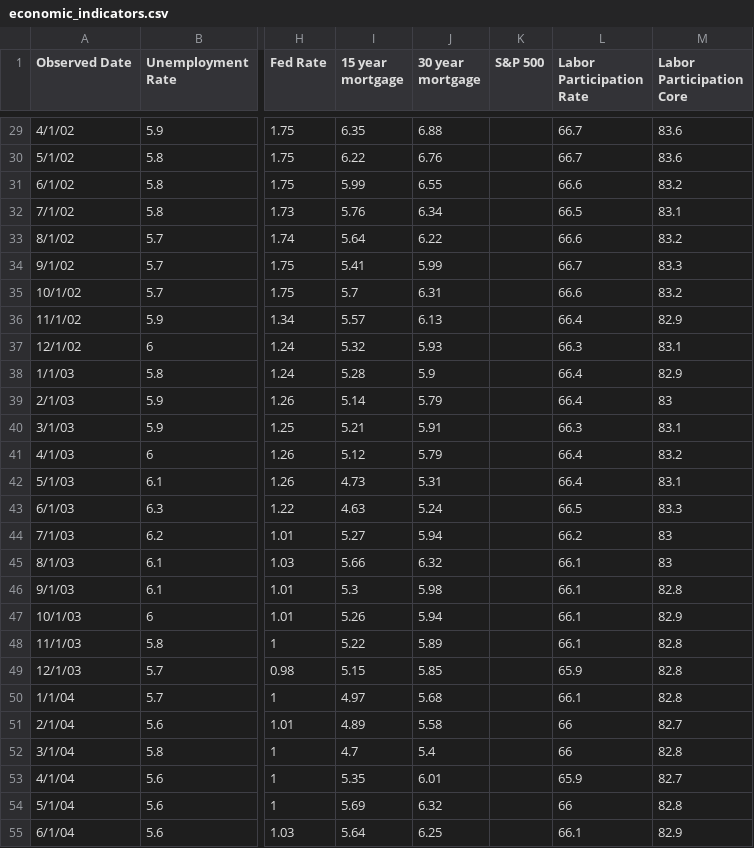
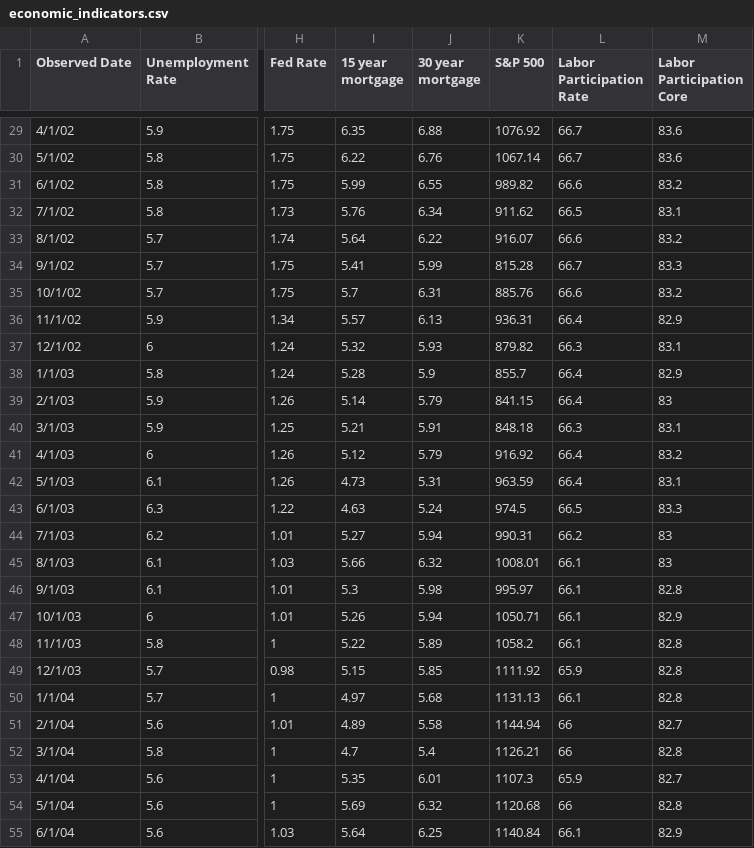
Before and after one commit to browningtons/economic-dashboard, a CSV file: public/data/economic_indicators.csv, drawn as a sheet; only a part is shown, gaps mark what is left out; the diff covers the shown part only; the diff names each change by its address in the sheet, - before the commit and + after, or states it on an @@ line.

```diff
--- a/public/data/economic_indicators.csv
+++ b/public/data/economic_indicators.csv
-K29 (S&P 500): (empty)
+K29 (S&P 500): 1076.92
-K30 (S&P 500): (empty)
+K30 (S&P 500): 1067.14
-K31 (S&P 500): (empty)
+K31 (S&P 500): 989.82
-K32 (S&P 500): (empty)
+K32 (S&P 500): 911.62
-K33 (S&P 500): (empty)
+K33 (S&P 500): 916.07
-K34 (S&P 500): (empty)
+K34 (S&P 500): 815.28
-K35 (S&P 500): (empty)
+K35 (S&P 500): 885.76
-K36 (S&P 500): (empty)
+K36 (S&P 500): 936.31
-K37 (S&P 500): (empty)
+K37 (S&P 500): 879.82
-K38 (S&P 500): (empty)
+K38 (S&P 500): 855.7
-K39 (S&P 500): (empty)
+K39 (S&P 500): 841.15
-K40 (S&P 500): (empty)
+K40 (S&P 500): 848.18
-K41 (S&P 500): (empty)
+K41 (S&P 500): 916.92
-K42 (S&P 500): (empty)
+K42 (S&P 500): 963.59
-K43 (S&P 500): (empty)
+K43 (S&P 500): 974.5
-K44 (S&P 500): (empty)
+K44 (S&P 500): 990.31
-K45 (S&P 500): (empty)
+K45 (S&P 500): 1008.01
-K46 (S&P 500): (empty)
+K46 (S&P 500): 995.97
-K47 (S&P 500): (empty)
+K47 (S&P 500): 1050.71
-K48 (S&P 500): (empty)
+K48 (S&P 500): 1058.2
-K49 (S&P 500): (empty)
+K49 (S&P 500): 1111.92
-K50 (S&P 500): (empty)
+K50 (S&P 500): 1131.13
-K51 (S&P 500): (empty)
+K51 (S&P 500): 1144.94
-K52 (S&P 500): (empty)
+K52 (S&P 500): 1126.21
-K53 (S&P 500): (empty)
+K53 (S&P 500): 1107.3
-K54 (S&P 500): (empty)
+K54 (S&P 500): 1120.68
-K55 (S&P 500): (empty)
+K55 (S&P 500): 1140.84
```
Also changed, not shown: 167 edited cells elsewhere in this file, 1 other file.
